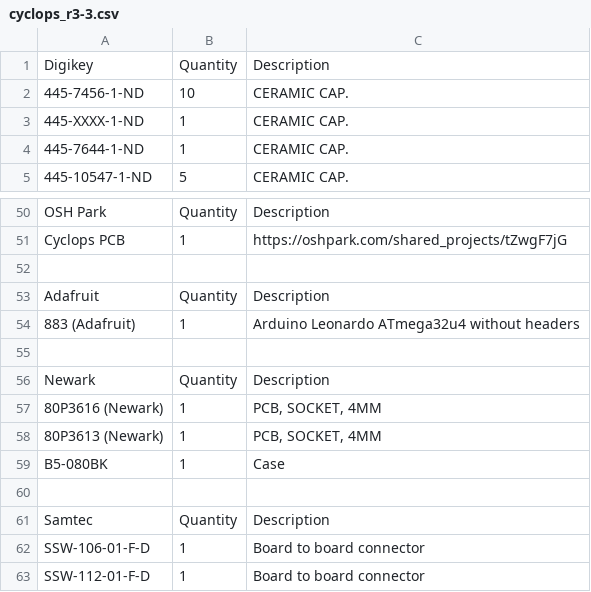
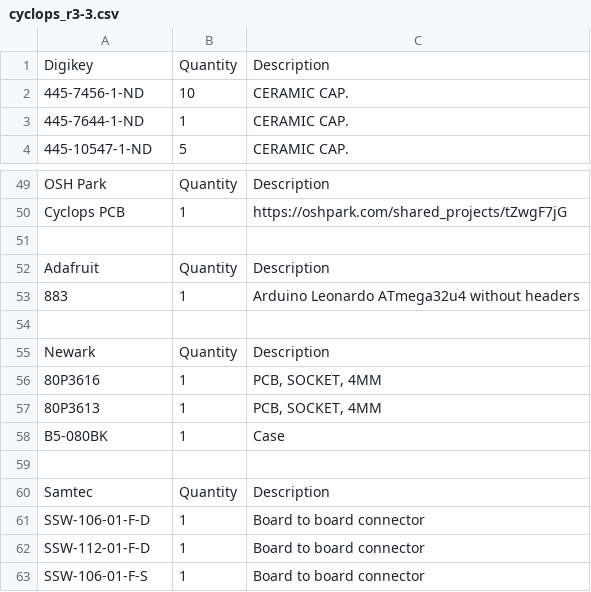
Before and after one commit to jonnew/cyclops, a CSV file: cyclops_r3/parts/cyclops_r3-3.csv, drawn as a sheet; only a part is shown, gaps mark what is left out; the shorter side is filled out with more unchanged rows.

Commit message:
Slight BOM update.

```diff
--- a/cyclops_r3/parts/cyclops_r3-3.csv
+++ b/cyclops_r3/parts/cyclops_r3-3.csv
@@ -2,3 +2,2 @@ Digikey,Quantity,Description
 445-7456-1-ND,10,CERAMIC CAP.
-445-XXXX-1-ND,1,CERAMIC CAP.
 445-7644-1-ND,1,CERAMIC CAP.
@@ -53,7 +52,7 @@ Cyclops PCB,1,https://oshpark.com/shared_projects/tZwgF7jG
 Adafruit,Quantity,Description
-883 (Adafruit),1,Arduino Leonardo ATmega32u4 without headers
+883,1,Arduino Leonardo ATmega32u4 without headers
 ,,
 Newark,Quantity,Description
-80P3616 (Newark),1,"PCB, SOCKET, 4MM"
-80P3613 (Newark),1,"PCB, SOCKET, 4MM"
+80P3616,1,"PCB, SOCKET, 4MM"
+80P3613,1,"PCB, SOCKET, 4MM"
 B5-080BK,1,Case
```
